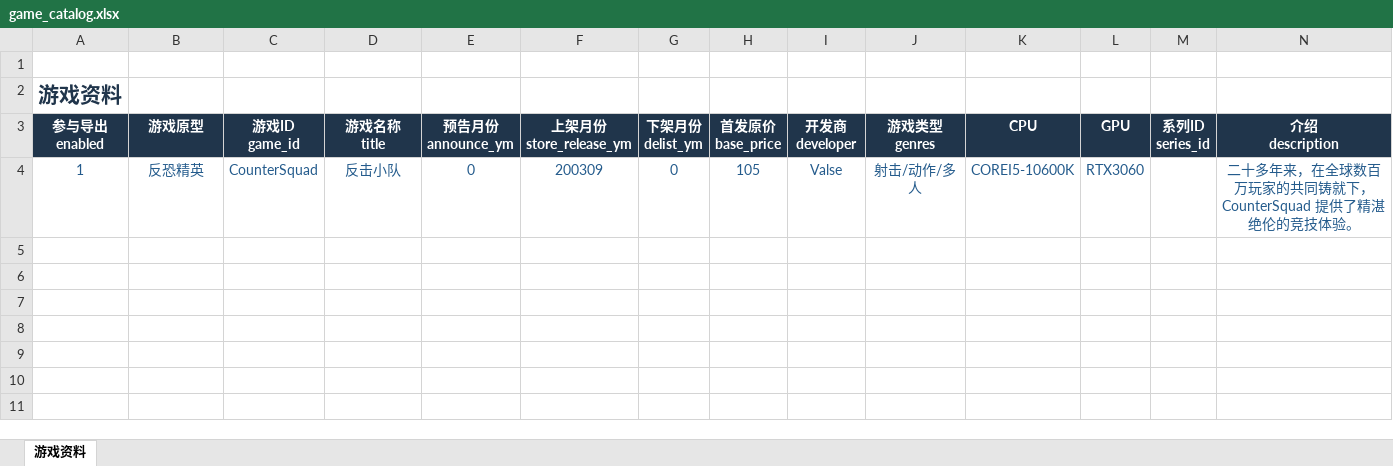
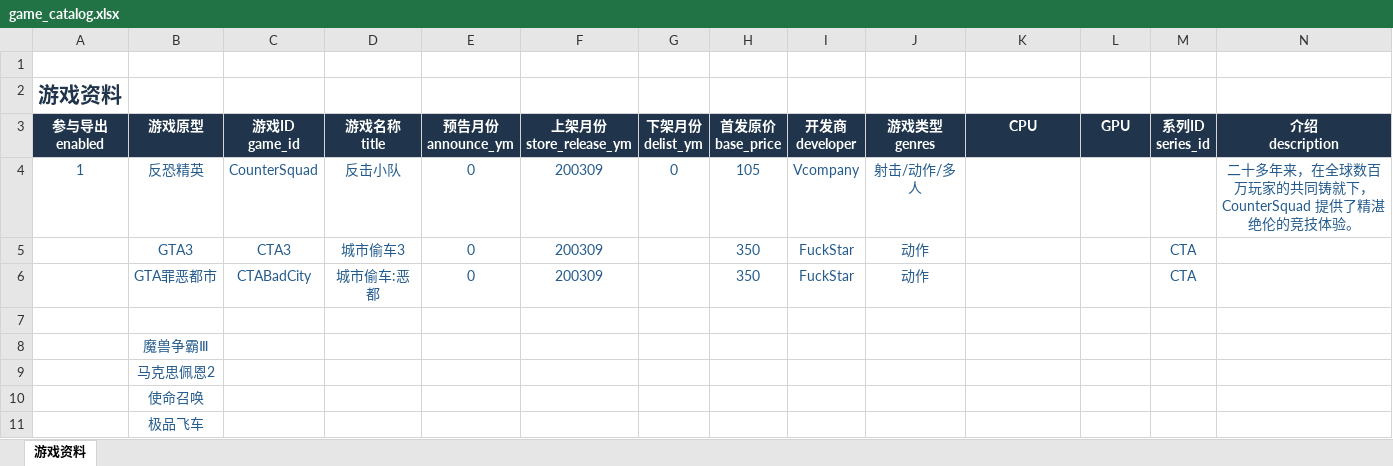
Before and after one commit to lqc19891229/GameMemoirStore, an Excel workbook: tools/catalog/game_catalog.xlsx, sheet 游戏资料, drawn as a sheet; only a part is shown; values as stored, in another font and other column widths than the file's, no borders; conditional formats and table styles not drawn; rows hold the shown columns only; the diff names each change by its address in the sheet, - before the commit and + after, or states it on an @@ line.

Commit message:
10/30

```diff
--- a/tools/catalog/game_catalog.xlsx (sheet 游戏资料)
+++ b/tools/catalog/game_catalog.xlsx (sheet 游戏资料)
-I4 (开发商 developer): Valse
+I4 (开发商 developer): Vcompany
-K4 (CPU): COREI5-10600K
+K4 (CPU): (empty)
-L4 (GPU): RTX3060
+L4 (GPU): (empty)
+row 5:  | GTA3 | CTA3 | 城市偷车3 | 0 | 200309 |  | 350 | FuckStar | 动作 |  |  | CTA
+row 6:  | GTA罪恶都市 | CTABadCity | 城市偷车:恶都 | 0 | 200309 |  | 350 | FuckStar | 动作 |  |  | CTA
+row 7: (empty)
+row 8:  | 魔兽争霸Ⅲ
+row 9:  | 马克思佩恩2
+row 10:  | 使命召唤
+row 11:  | 极品飞车
```
